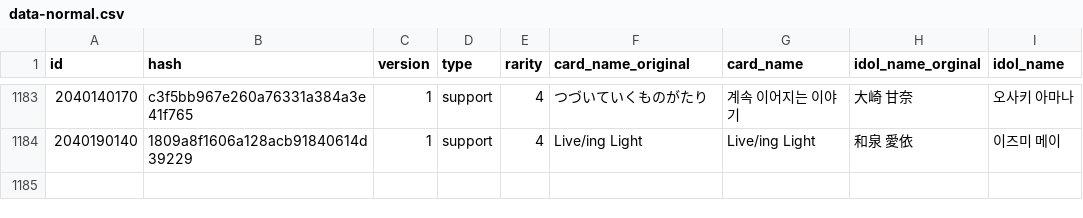
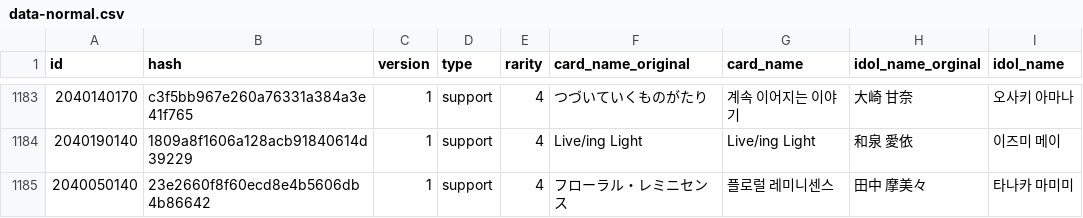
Before and after one commit to Gnbrkm41/shany-card-name-generator, a CSV file: data-normal.csv, drawn as a sheet; only a part is shown, gaps mark what is left out.

Commit message:
Update data-update.csv

```diff
--- a/data-normal.csv
+++ b/data-normal.csv
@@ -1184 +1184,2 @@ id,hash,version,type,rarity,card_name_original,card_name,idol_name_orginal,idol_
 2040190140,1809a8f1606a128acb91840614d39229,1,support,4,Live/ing Light,Live/ing Light,和泉 愛依,이즈미 메이
+2040050140,23e2660f8f60ecd8e4b5606db4b86642,1,support,4,フローラル・レミニセンス,플로럴 레미니센스,田中 摩美々,타나카 마미미
```
Also changed, not shown: data-update.csv.
